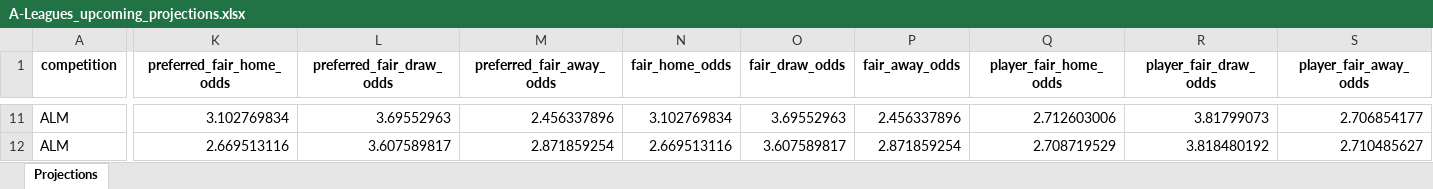
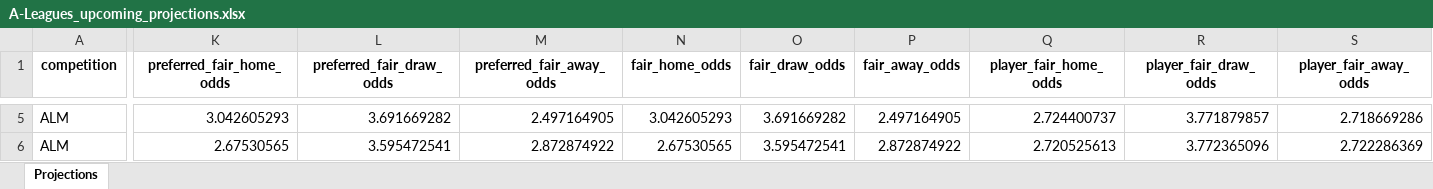
Before and after one commit to cgrocott89/ModelOutput, an Excel workbook: files/A-Leagues_upcoming_projections.xlsx, sheet Projections, drawn as a sheet; only a part is shown, gaps mark what is left out; values as stored, in another font and other column widths than the file's, no borders; addresses are those after the commit; the diff covers the shown part only; the diff names each change by its address in the sheet, - before the commit and + after, or states it on an @@ line.

Commit message:
NBL and WNBL projections 2026-11-02 20:23:19

```diff
--- a/files/A-Leagues_upcoming_projections.xlsx (sheet Projections)
+++ b/files/A-Leagues_upcoming_projections.xlsx (sheet Projections)
-K5 (preferred_fair_home_odds): 3.102769834
+K5 (preferred_fair_home_odds): 3.042605293
-L5 (preferred_fair_draw_odds): 3.69552963
+L5 (preferred_fair_draw_odds): 3.691669282
-M5 (preferred_fair_away_odds): 2.456337896
+M5 (preferred_fair_away_odds): 2.497164905
-N5 (fair_home_odds): 3.102769834
+N5 (fair_home_odds): 3.042605293
-O5 (fair_draw_odds): 3.69552963
+O5 (fair_draw_odds): 3.691669282
-P5 (fair_away_odds): 2.456337896
+P5 (fair_away_odds): 2.497164905
-Q5 (player_fair_home_odds): 2.712603006
+Q5 (player_fair_home_odds): 2.724400737
-R5 (player_fair_draw_odds): 3.81799073
+R5 (player_fair_draw_odds): 3.771879857
-S5 (player_fair_away_odds): 2.706854177
+S5 (player_fair_away_odds): 2.718669286
-K6 (preferred_fair_home_odds): 2.669513116
+K6 (preferred_fair_home_odds): 2.67530565
-L6 (preferred_fair_draw_odds): 3.607589817
+L6 (preferred_fair_draw_odds): 3.595472541
-M6 (preferred_fair_away_odds): 2.871859254
+M6 (preferred_fair_away_odds): 2.872874922
-N6 (fair_home_odds): 2.669513116
+N6 (fair_home_odds): 2.67530565
-O6 (fair_draw_odds): 3.607589817
+O6 (fair_draw_odds): 3.595472541
-P6 (fair_away_odds): 2.871859254
+P6 (fair_away_odds): 2.872874922
-Q6 (player_fair_home_odds): 2.708719529
+Q6 (player_fair_home_odds): 2.720525613
-R6 (player_fair_draw_odds): 3.818480192
+R6 (player_fair_draw_odds): 3.772365096
-S6 (player_fair_away_odds): 2.710485627
+S6 (player_fair_away_odds): 2.722286369
```
Also changed, not shown: 11 removed rows and 372 edited cells elsewhere in this sheet, files/Straight_Greyhound_upcoming_rated_prices.xlsx, 8 other files.
